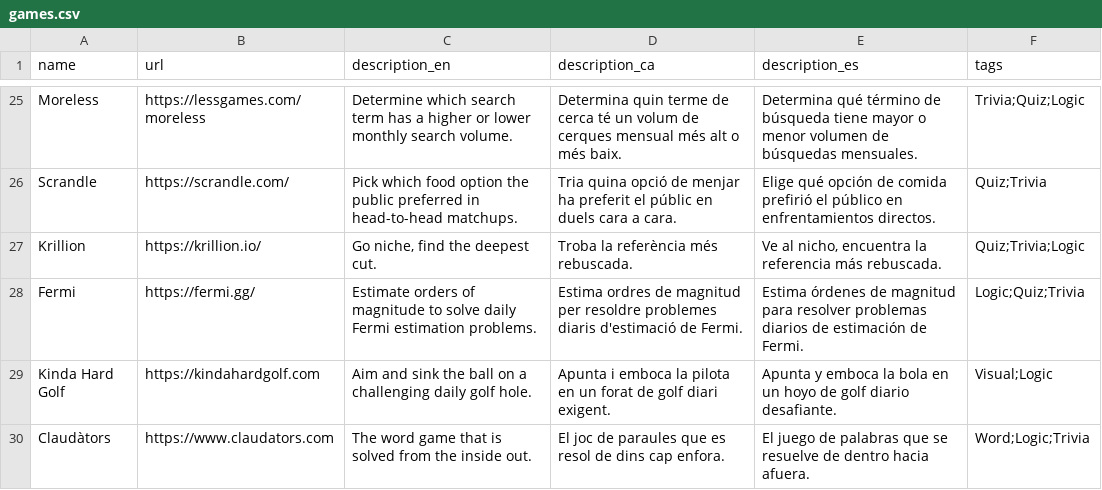
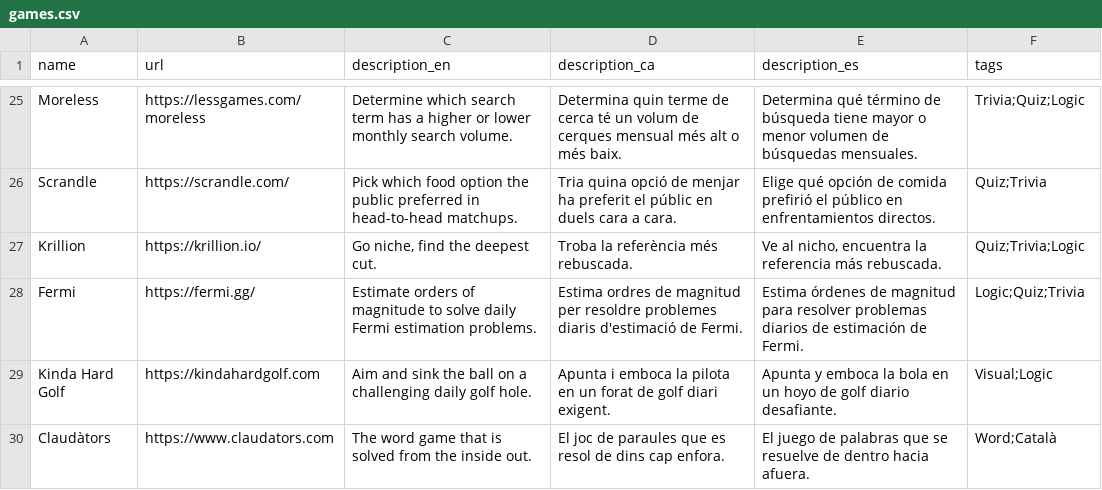
Before and after one commit to othuertas/dailies, a CSV file: data/games.csv, drawn as a sheet; only a part is shown, gaps mark what is left out.

Commit message:
corregir claudators

```diff
--- a/data/games.csv
+++ b/data/games.csv
@@ -29,2 +29,2 @@ Fermi,https://fermi.gg/,Estimate orders of magnitude to solve daily Fermi estima
 Kinda Hard Golf,https://kindahardgolf.com,Aim and sink the ball on a challenging daily golf hole.,Apunta i emboca la pilota en un forat de golf diari exigent.,Apunta y emboca la bola en un hoyo de golf diario desafiante.,Visual;Logic
-Claudàtors,https://www.claudators.com,"The word game that is solved from the inside out.","El joc de paraules que es resol de dins cap enfora.","El juego de palabras que se resuelve de dentro hacia afuera.",Word;Logic;Trivia
+Claudàtors,https://www.claudators.com,"The word game that is solved from the inside out.","El joc de paraules que es resol de dins cap enfora.","El juego de palabras que se resuelve de dentro hacia afuera.",Word;Català
```
